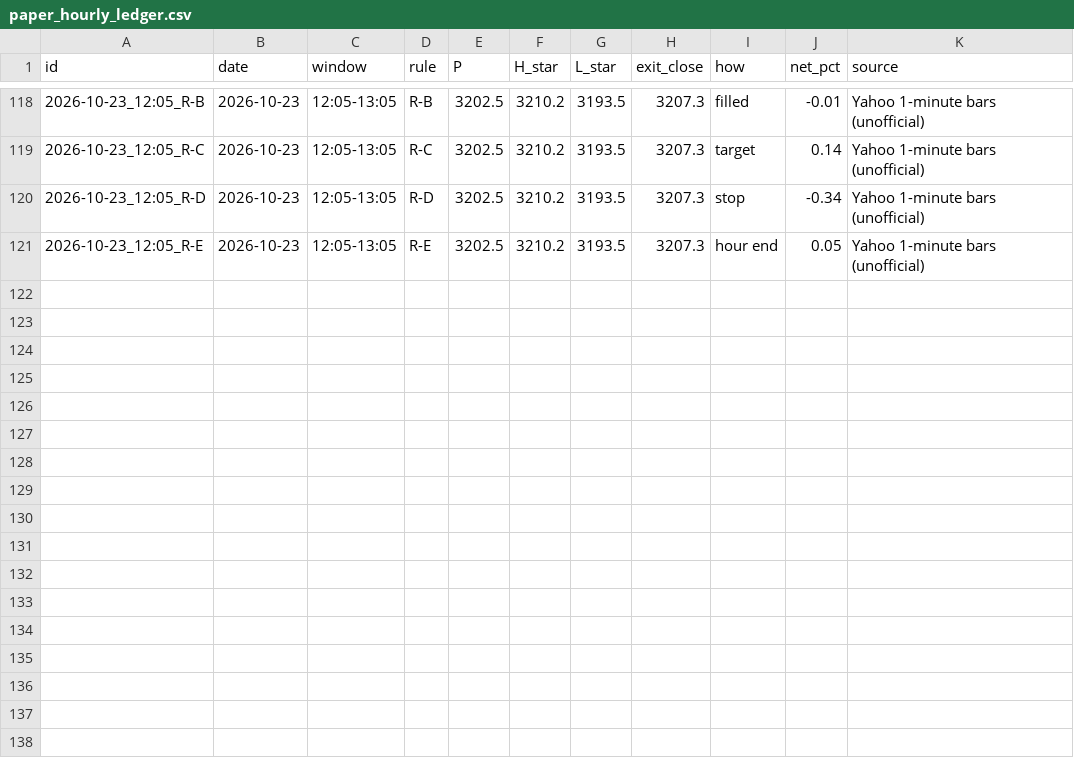
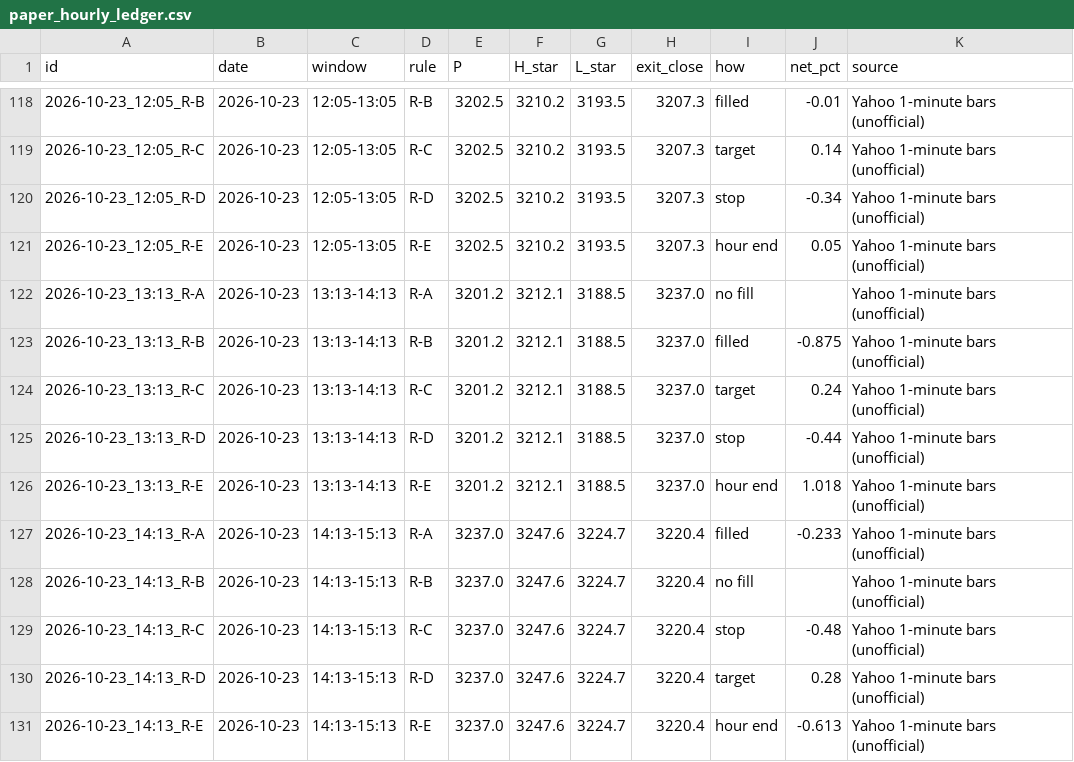
Before and after one commit to shauryaa1808g-max/pred_18, a CSV file: results/paper_hourly_ledger.csv, drawn as a sheet; only a part is shown, gaps mark what is left out.

```diff
--- a/results/paper_hourly_ledger.csv
+++ b/results/paper_hourly_ledger.csv
@@ -121 +121,11 @@ id,date,window,rule,P,H_star,L_star,exit_close,how,net_pct,source
 2026-10-23_12:05_R-E,2026-10-23,12:05-13:05,R-E,3202.5,3210.2,3193.5,3207.3,hour end,0.05,Yahoo 1-minute bars (unofficial)
+2026-10-23_13:13_R-A,2026-10-23,13:13-14:13,R-A,3201.2,3212.1,3188.5,3237.0,no fill,,Yahoo 1-minute bars (unofficial)
+2026-10-23_13:13_R-B,2026-10-23,13:13-14:13,R-B,3201.2,3212.1,3188.5,3237.0,filled,-0.875,Yahoo 1-minute bars (unofficial)
+2026-10-23_13:13_R-C,2026-10-23,13:13-14:13,R-C,3201.2,3212.1,3188.5,3237.0,target,0.24,Yahoo 1-minute bars (unofficial)
+2026-10-23_13:13_R-D,2026-10-23,13:13-14:13,R-D,3201.2,3212.1,3188.5,3237.0,stop,-0.44,Yahoo 1-minute bars (unofficial)
+2026-10-23_13:13_R-E,2026-10-23,13:13-14:13,R-E,3201.2,3212.1,3188.5,3237.0,hour end,1.018,Yahoo 1-minute bars (unofficial)
+2026-10-23_14:13_R-A,2026-10-23,14:13-15:13,R-A,3237.0,3247.6,3224.7,3220.4,filled,-0.233,Yahoo 1-minute bars (unofficial)
+2026-10-23_14:13_R-B,2026-10-23,14:13-15:13,R-B,3237.0,3247.6,3224.7,3220.4,no fill,,Yahoo 1-minute bars (unofficial)
+2026-10-23_14:13_R-C,2026-10-23,14:13-15:13,R-C,3237.0,3247.6,3224.7,3220.4,stop,-0.48,Yahoo 1-minute bars (unofficial)
+2026-10-23_14:13_R-D,2026-10-23,14:13-15:13,R-D,3237.0,3247.6,3224.7,3220.4,target,0.28,Yahoo 1-minute bars (unofficial)
+2026-10-23_14:13_R-E,2026-10-23,14:13-15:13,R-E,3237.0,3247.6,3224.7,3220.4,hour end,-0.613,Yahoo 1-minute bars (unofficial)
```
Also changed, not shown: results/hourly_table_scored.csv, results/readings/by_day/2026-10-23.csv, 3 other files.
